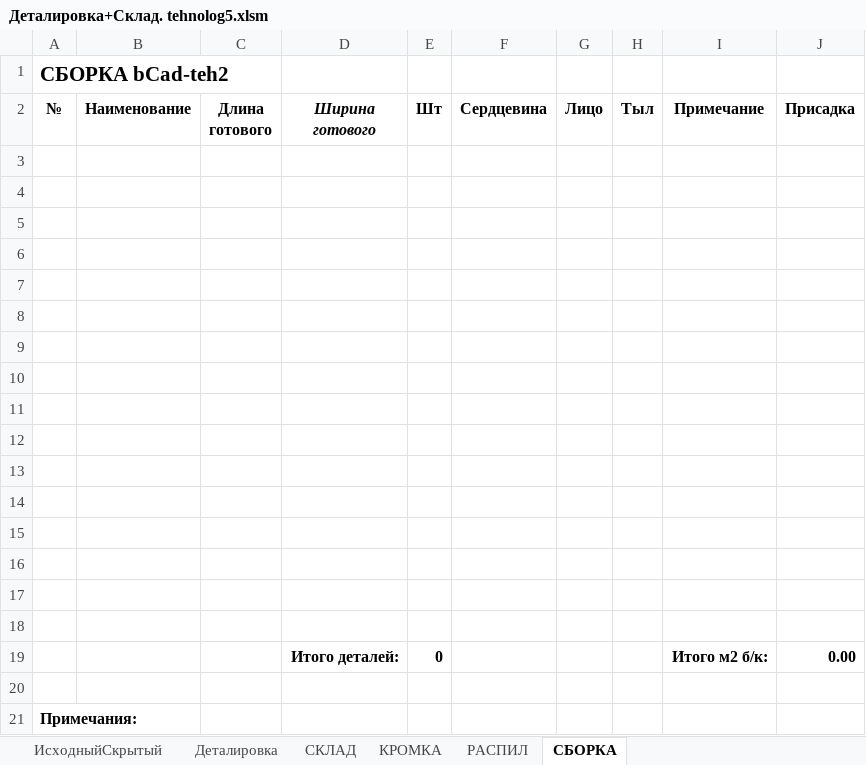
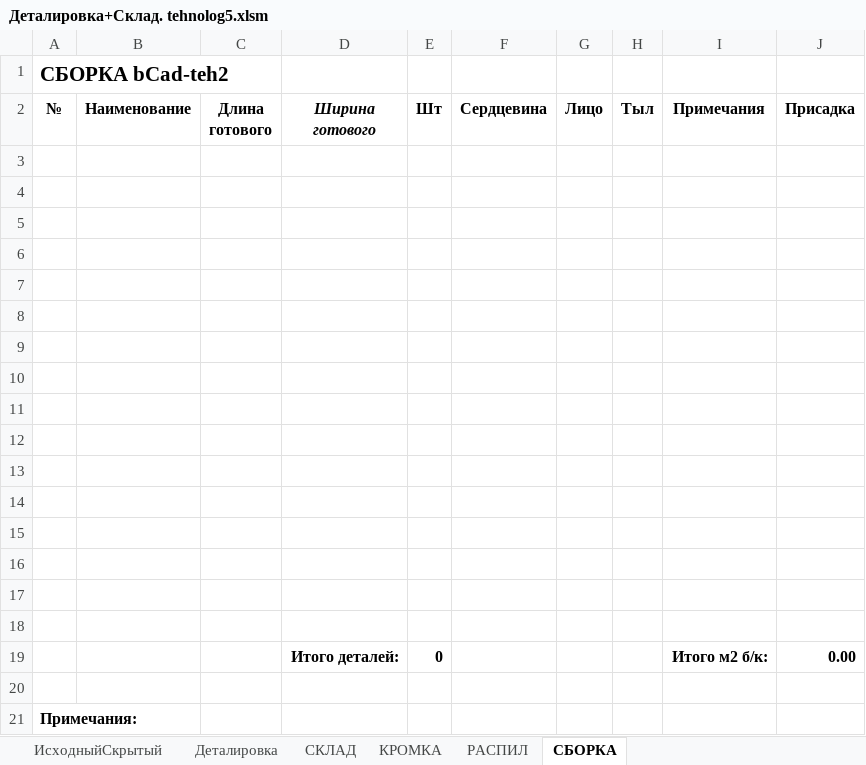
Before and after one commit to Skiffax/tehnologSochi, an Excel workbook: Деталировка+Склад. tehnolog5.xlsm, sheet СБОРКА, drawn as a sheet; values as stored, in another font and other column widths than the file's, no borders; charts and pictures not drawn; the diff names each change by its address in the sheet, - before the commit and + after, or states it on an @@ line.

Commit message:
Add files via upload
Добавлен Autofit во все листы (СБОРКА, РАСПИЛ, КРОМКА)
Добавлено форматирование столбцов под Cutting3

```diff
--- a/Деталировка+Склад. tehnolog5.xlsm (sheet СБОРКА)
+++ b/Деталировка+Склад. tehnolog5.xlsm (sheet СБОРКА)
-I2: Примечание
+I2: Примечания
```
Also changed, not shown: sheet РАСПИЛ, charts or pictures.
